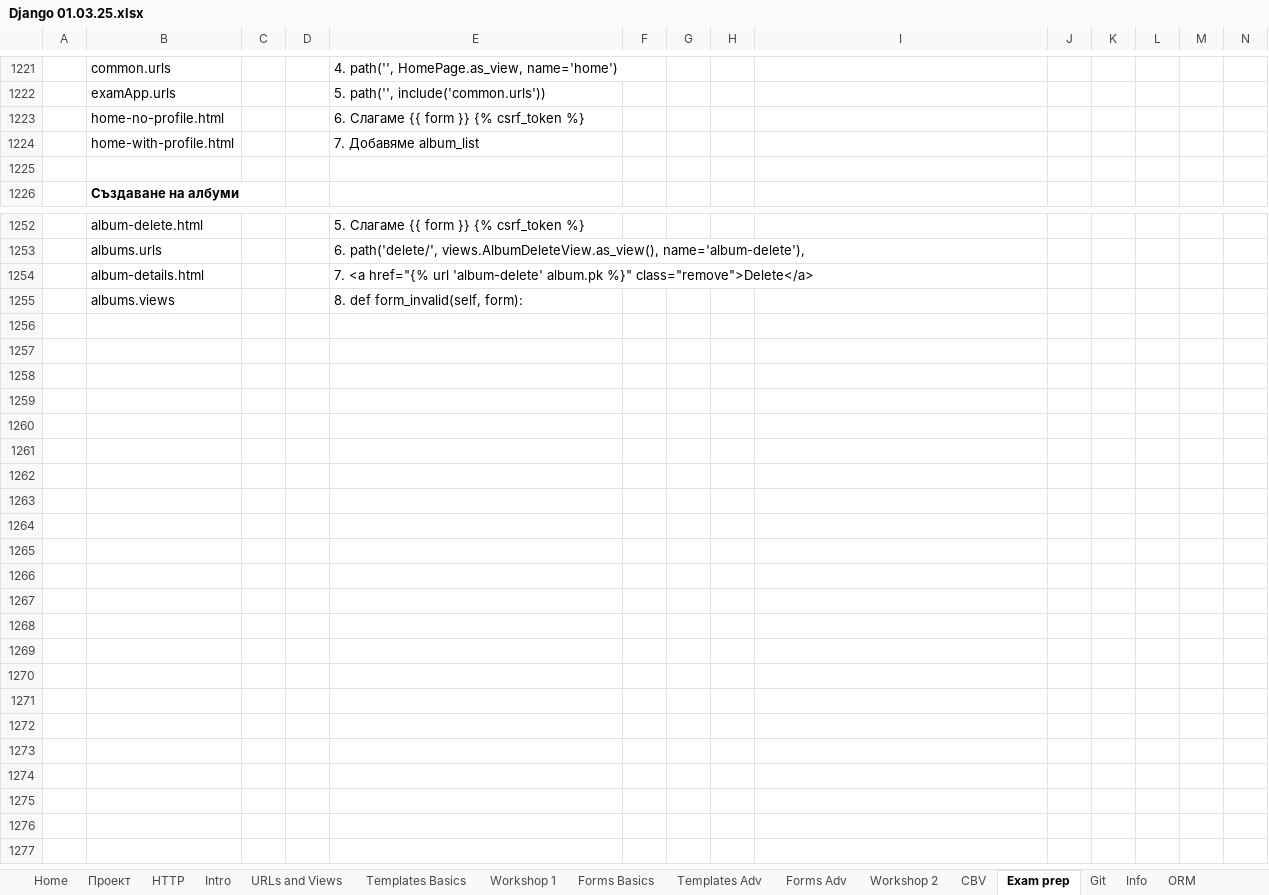
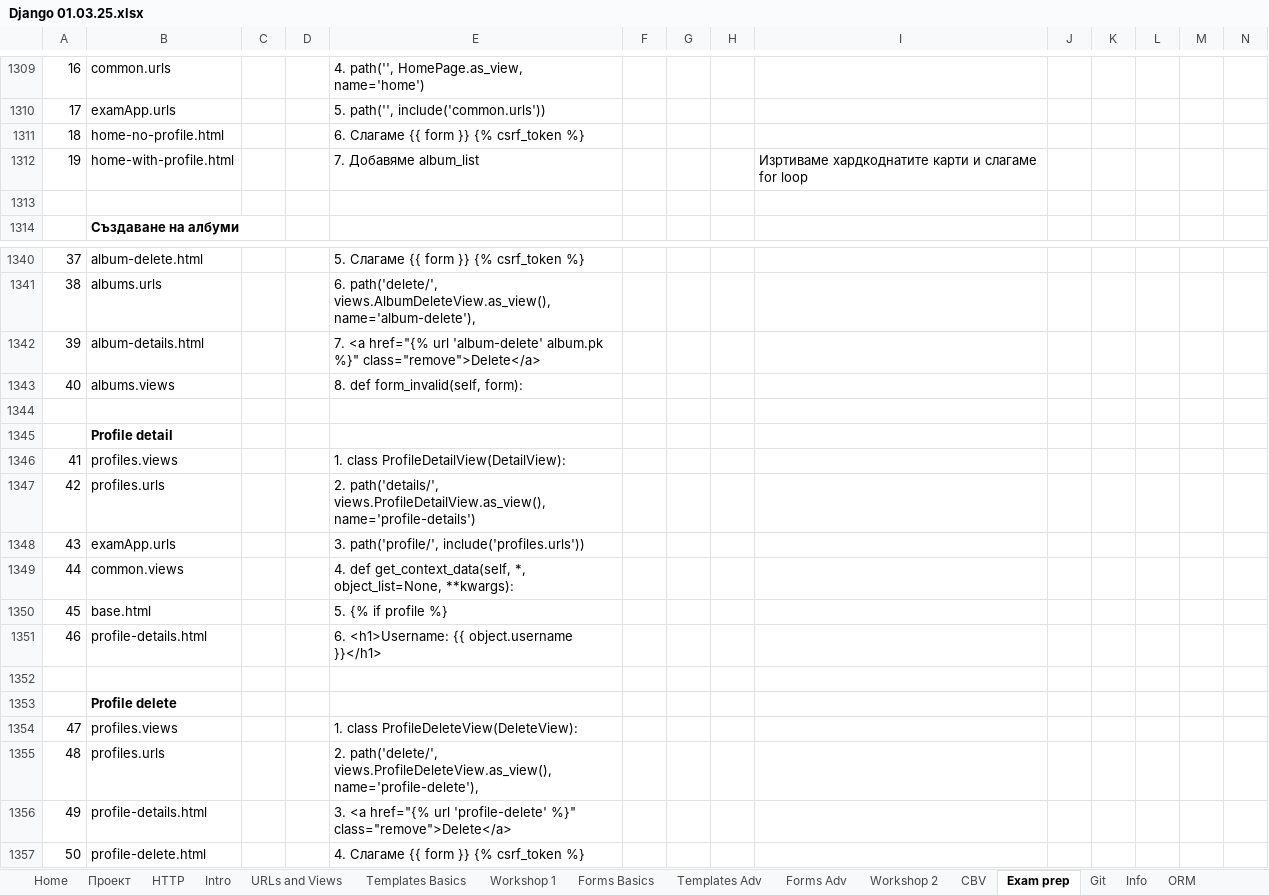
Before and after one commit to Vasil-S-Vasilev/git_test, an Excel workbook: Django 01.03.25.xlsx, sheet Exam prep, drawn as a sheet; only a part is shown, gaps mark what is left out; values as stored, in another font and other column widths than the file's, no borders; charts and pictures not drawn; addresses are those after the commit; rows hold the shown columns only; the diff covers the shown part only; the diff names each change by its address in the sheet, - before the commit and + after, or states it on an @@ line.

```diff
--- a/Django 01.03.25.xlsx (sheet Exam prep)
+++ b/Django 01.03.25.xlsx (sheet Exam prep)
@@ column A renumbered between rows 1232 and 1343 @@
-I1312: (empty)
+I1312: Изртиваме хардкоднатите карти и слагаме for loop
+row 1344: (empty)
+row 1345:  | Profile detail
+row 1346: 41 | profiles.views |  |  | 1. class ProfileDetailView(DetailView):
+row 1347: 42 | profiles.urls |  |  | 2. path('details/', views.ProfileDetailView.as_view(), name='profile-details')
+row 1348: 43 | examApp.urls |  |  | 3. path('profile/', include('profiles.urls'))
+row 1349: 44 | common.views |  |  | 4. def get_context_data(self, *, object_list=None, **kwargs):
+row 1350: 45 | base.html |  |  | 5. {% if profile %}
+row 1351: 46 | profile-details.html |  |  | 6. <h1>Username: {{ object.username }}</h1>
+row 1352: (empty)
+row 1353:  | Profile delete
+row 1354: 47 | profiles.views |  |  | 1. class ProfileDeleteView(DeleteView):
+row 1355: 48 | profiles.urls |  |  | 2. path('delete/', views.ProfileDeleteView.as_view(), name='profile-delete'),
+row 1356: 49 | profile-details.html |  |  | 3. <a href="{% url 'profile-delete' %}" class="remove">Delete</a>
+row 1357: 50 | profile-delete.html |  |  | 4. Слагаме {{ form }} {% csrf_token %}
```
Also changed, not shown: 106 added rows, 18 removed rows, 16 edited cells and cell formats elsewhere in this sheet, charts or pictures.
